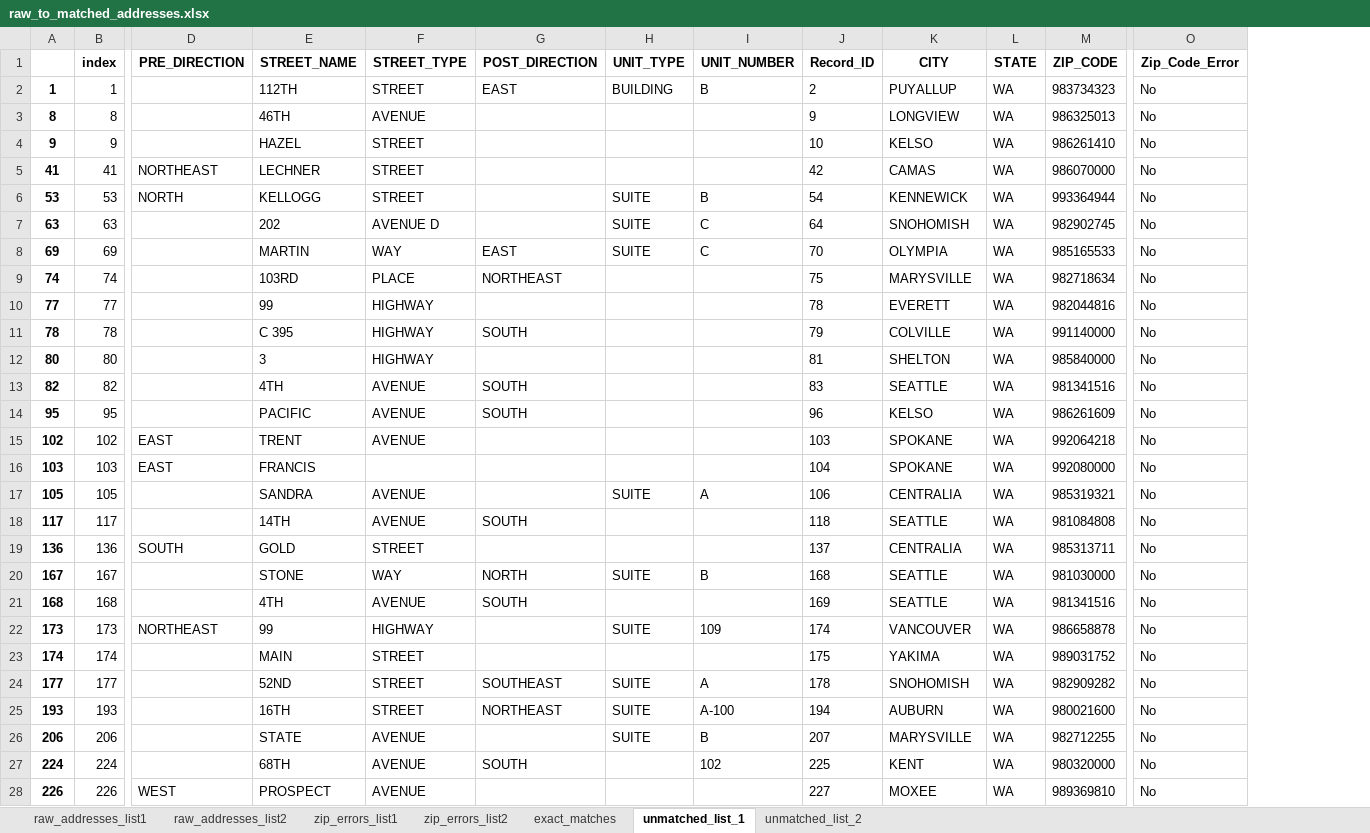
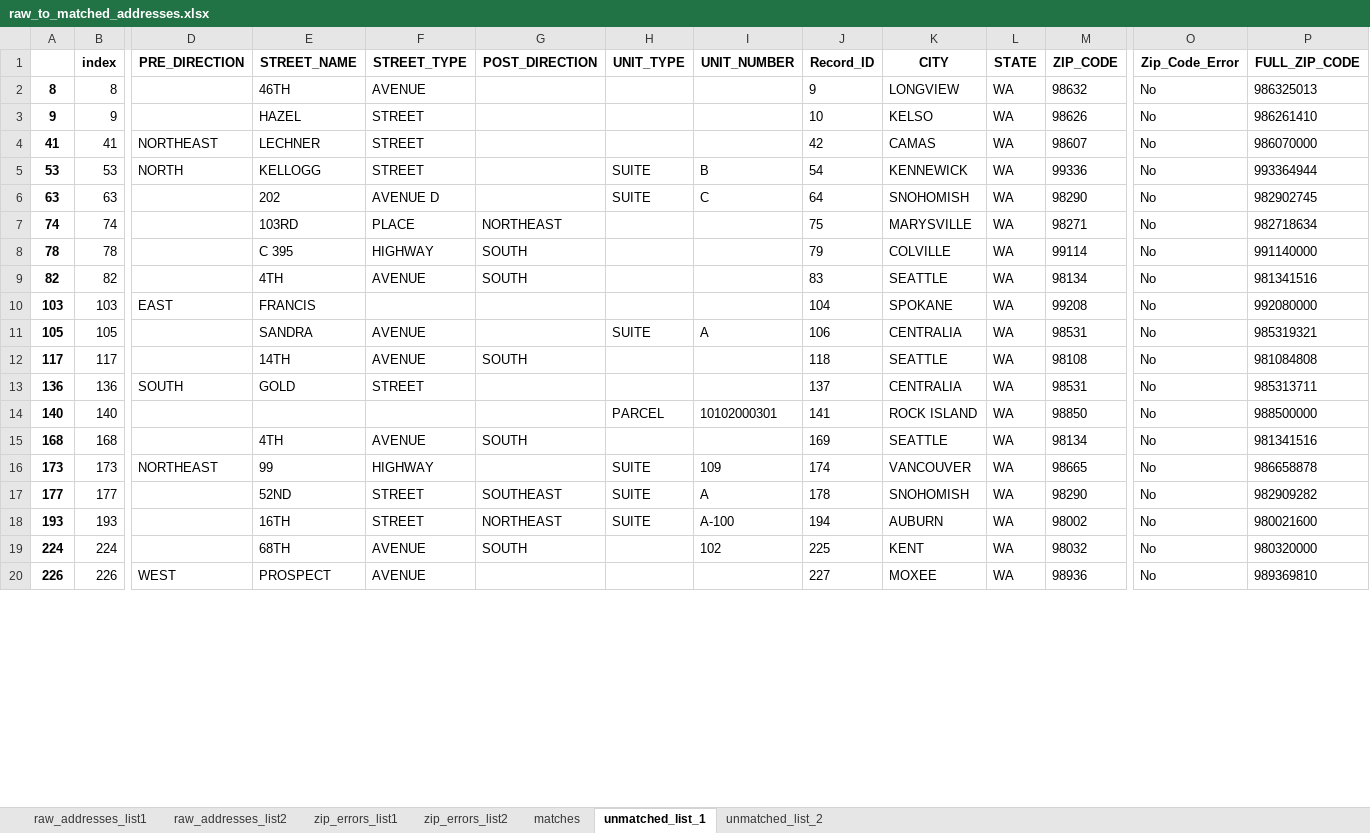
Before and after one commit to aberk104/CS410-Project, an Excel workbook: output/raw_to_matched_addresses.xlsx, sheet unmatched_list_1, drawn as a sheet; only a part is shown, gaps mark what is left out; values as stored, in another font and other column widths than the file's, no borders; removed rows and columns are numbered as before the commit, all else as after; rows hold the shown columns only; the diff covers the shown part only; the diff names each change by its address in the sheet, - before the commit and + after, or states it on an @@ line.

```diff
--- a/output/raw_to_matched_addresses.xlsx (sheet unmatched_list_1)
+++ b/output/raw_to_matched_addresses.xlsx (sheet unmatched_list_1)
-sheet tab: exact_matches
+sheet tab: matches
+column P (FULL_ZIP_CODE), rows 2-13: 986325013 | 986261410 | 986070000 | 993364944 | 982902745 | 982718634 | 991140000 | 981341516 | 992080000 | 985319321 | 981084808 | 985313711; rows 15-20: 981341516 | 986658878 | 982909282 | 980021600 | 980320000 | 989369810
-row 2: 1 | 1 |  | 112TH | STREET | EAST | BUILDING | B | 2 | PUYALLUP | WA | 983734323 | No
-M2 (ZIP_CODE): 986325013
+M2 (ZIP_CODE): 98632
-M3 (ZIP_CODE): 986261410
+M3 (ZIP_CODE): 98626
-M4 (ZIP_CODE): 986070000
+M4 (ZIP_CODE): 98607
-M5 (ZIP_CODE): 993364944
+M5 (ZIP_CODE): 99336
-M6 (ZIP_CODE): 982902745
+M6 (ZIP_CODE): 98290
-row 8: 69 | 69 |  | MARTIN | WAY | EAST | SUITE | C | 70 | OLYMPIA | WA | 985165533 | No
-M7 (ZIP_CODE): 982718634
+M7 (ZIP_CODE): 98271
-row 10: 77 | 77 |  | 99 | HIGHWAY |  |  |  | 78 | EVERETT | WA | 982044816 | No
-M8 (ZIP_CODE): 991140000
+M8 (ZIP_CODE): 99114
-row 12: 80 | 80 |  | 3 | HIGHWAY |  |  |  | 81 | SHELTON | WA | 985840000 | No
-M9 (ZIP_CODE): 981341516
+M9 (ZIP_CODE): 98134
-row 14: 95 | 95 |  | PACIFIC | AVENUE | SOUTH |  |  | 96 | KELSO | WA | 986261609 | No
-row 15: 102 | 102 | EAST | TRENT | AVENUE |  |  |  | 103 | SPOKANE | WA | 992064218 | No
-M10 (ZIP_CODE): 992080000
+M10 (ZIP_CODE): 99208
-M11 (ZIP_CODE): 985319321
+M11 (ZIP_CODE): 98531
-M12 (ZIP_CODE): 981084808
+M12 (ZIP_CODE): 98108
-M13 (ZIP_CODE): 985313711
+M13 (ZIP_CODE): 98531
-row 20: 167 | 167 |  | STONE | WAY | NORTH | SUITE | B | 168 | SEATTLE | WA | 981030000 | No
+row 14: 140 | 140 |  |  |  |  | PARCEL | 10102000301 | 141 | ROCK ISLAND | WA | 98850 | No | 988500000
-M15 (ZIP_CODE): 981341516
+M15 (ZIP_CODE): 98134
-M16 (ZIP_CODE): 986658878
+M16 (ZIP_CODE): 98665
-row 23: 174 | 174 |  | MAIN | STREET |  |  |  | 175 | YAKIMA | WA | 989031752 | No
-M17 (ZIP_CODE): 982909282
+M17 (ZIP_CODE): 98290
-M18 (ZIP_CODE): 980021600
+M18 (ZIP_CODE): 98002
-row 26: 206 | 206 |  | STATE | AVENUE |  | SUITE | B | 207 | MARYSVILLE | WA | 982712255 | No
-M19 (ZIP_CODE): 980320000
+M19 (ZIP_CODE): 98032
-M20 (ZIP_CODE): 989369810
+M20 (ZIP_CODE): 98936
```
Also changed, not shown: 5 added rows, 28 removed rows and 64 edited cells elsewhere in this sheet, sheet matches, sheet unmatched_list_2, output/modeled_matches_vs_ground_truths.xlsx, 4 other files.
